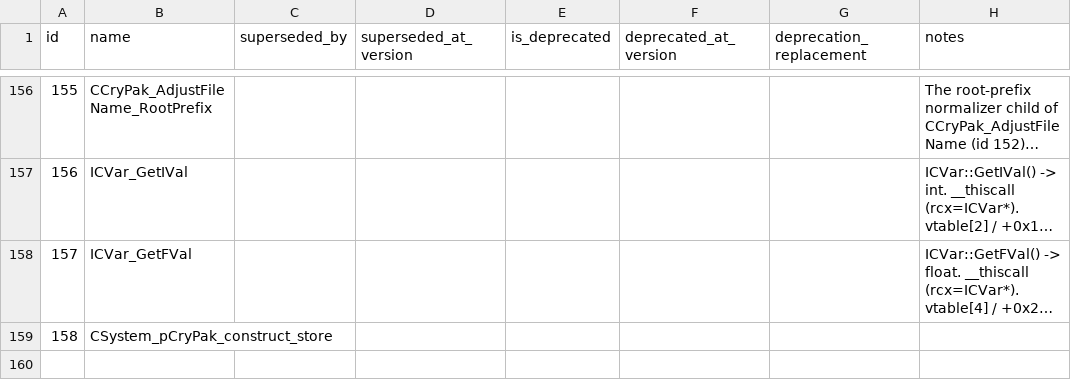
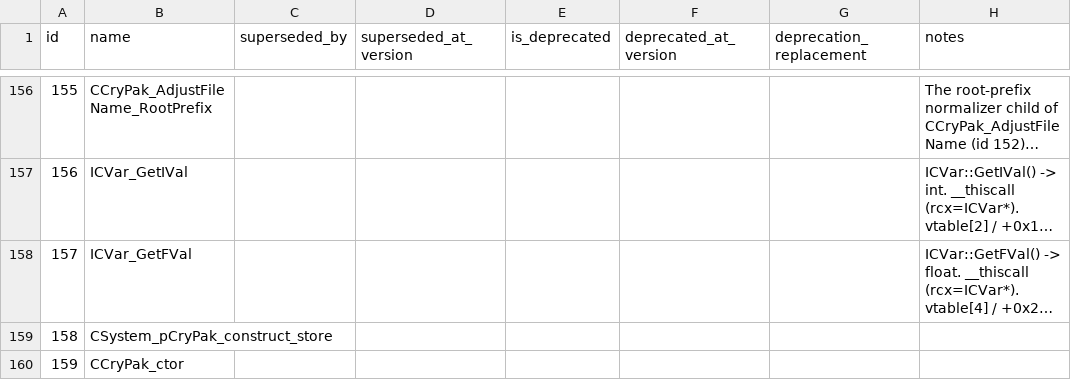
Before and after one commit to violetanvil/kcdx, a CSV file: data/db-export/address_names_seed.csv, drawn as a sheet; only a part is shown, gaps mark what is left out; long unchanged cells end in …; the diff names each change by its address in the sheet, - before the commit and + after, or states it on an @@ line.

```diff
--- a/data/db-export/address_names_seed.csv
+++ b/data/db-export/address_names_seed.csv
+row 160: 159 | CCryPak_ctor
```
Also changed, not shown: data/db-export/address_versions_seed.csv.
